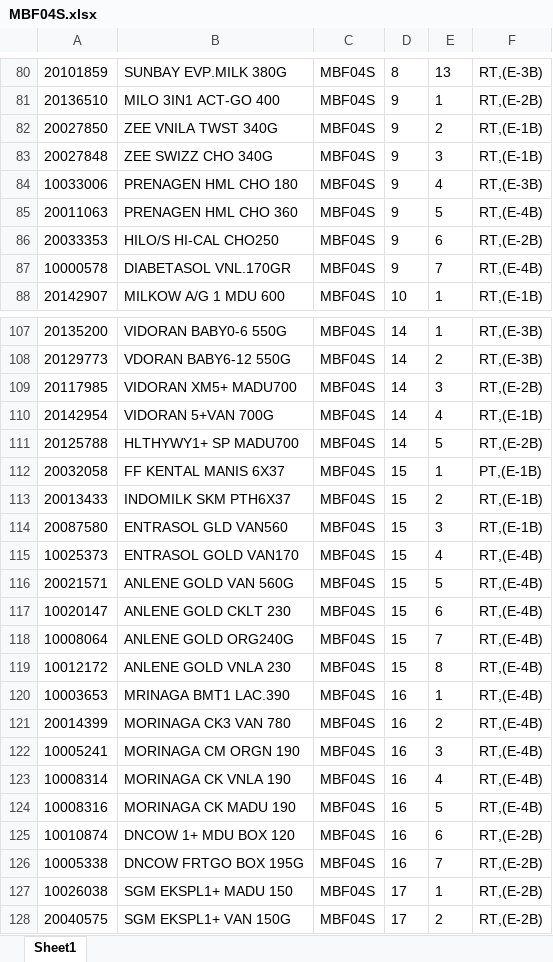
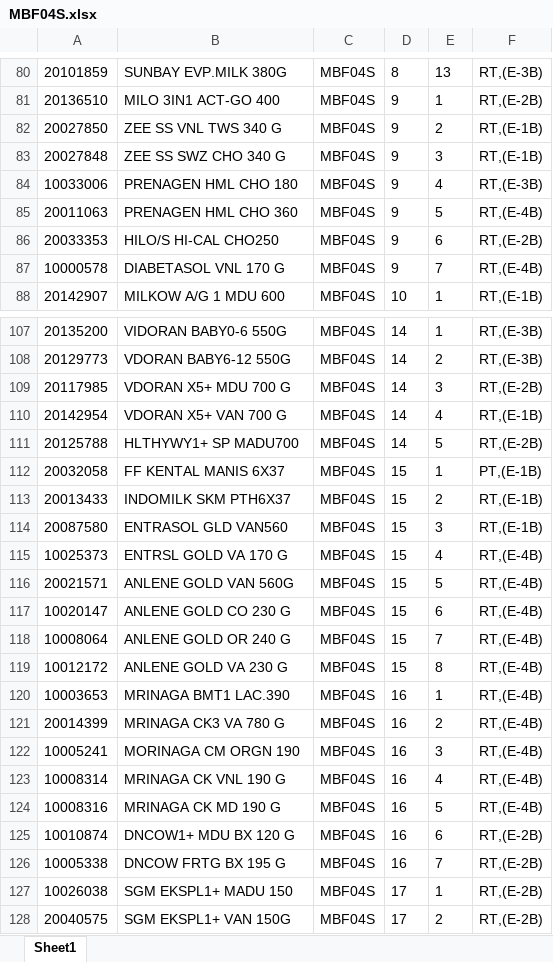
Before and after one commit to Rustandi07/listing, an Excel workbook: MBF04S.xlsx, sheet Sheet1, drawn as a sheet; only a part is shown, gaps mark what is left out; values as stored, in another font and other column widths than the file's, no borders; the diff covers the shown part only; the diff names each change by its address in the sheet, - before the commit and + after, or states it on an @@ line.

Commit message:
upload MBF04S.xlsx

```diff
--- a/MBF04S.xlsx (sheet Sheet1)
+++ b/MBF04S.xlsx (sheet Sheet1)
-B82: ZEE VNILA TWST 340G
+B82: ZEE SS VNL TWS 340 G
-B83: ZEE SWIZZ CHO 340G
+B83: ZEE SS SWZ CHO 340 G
-B87: DIABETASOL VNL.170GR
+B87: DIABETASOL VNL 170 G
-B109: VIDORAN XM5+ MADU700
+B109: VDORAN X5+ MDU 700 G
-B110: VIDORAN 5+VAN 700G
+B110: VDORAN X5+ VAN 700 G
-B115: ENTRASOL GOLD VAN170
+B115: ENTRSL GOLD VA 170 G
-B117: ANLENE GOLD CKLT 230
+B117: ANLENE GOLD CO 230 G
-B118: ANLENE GOLD ORG240G
+B118: ANLENE GOLD OR 240 G
-B119: ANLENE GOLD VNLA 230
+B119: ANLENE GOLD VA 230 G
-B121: MORINAGA CK3 VAN 780
+B121: MRINAGA CK3 VA 780 G
-B123: MORINAGA CK VNLA 190
+B123: MRINAGA CK VNL 190 G
-B124: MORINAGA CK MADU 190
+B124: MRINAGA CK MD 190 G
-B125: DNCOW 1+ MDU BOX 120
+B125: DNCOW1+ MDU BX 120 G
-B126: DNCOW FRTGO BOX 195G
+B126: DNCOW FRTG BX 195 G
```
Also changed, not shown: 14 edited cells elsewhere in this sheet.
